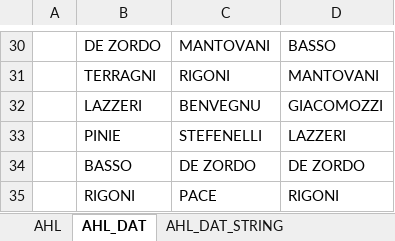
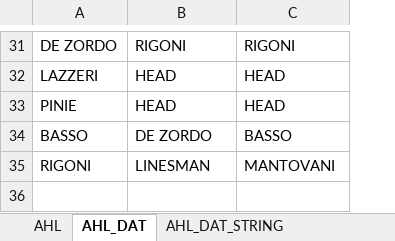
Before and after one commit to snojle23/delegacije, an Excel workbook: data/AHLdelegacije.xlsx, sheet AHL_DAT, drawn as a sheet; only a part is shown, gaps mark what is left out; values as stored, in another font and other column widths than the file's, no borders; removed rows and columns are numbered as before the commit, all else as after; the diff covers the shown part only; the diff names each change by its address in the sheet, - before the commit and + after, or states it on an @@ line.

```diff
--- a/data/AHLdelegacije.xlsx (sheet AHL_DAT)
+++ b/data/AHLdelegacije.xlsx (sheet AHL_DAT)
-column A, empty
-B31: MANTOVANI
+B31: RIGONI
-C31: BASSO
+C31: RIGONI
-row 31:  | TERRAGNI | RIGONI | MANTOVANI
-B32: BENVEGNU
+B32: HEAD
-C32: GIACOMOZZI
+C32: HEAD
-B33: STEFENELLI
+B33: HEAD
-C33: LAZZERI
+C33: HEAD
-C34: DE ZORDO
+C34: BASSO
-B35: PACE
+B35: LINESMAN
-C35: RIGONI
+C35: MANTOVANI
```
Also changed, not shown: 8 added rows, 7 removed rows and 14 edited cells elsewhere in this sheet, sheet AHL_DAT_STRING, sheet AHL, data/ICEHLdelegacije.xlsx, 6 other files.
